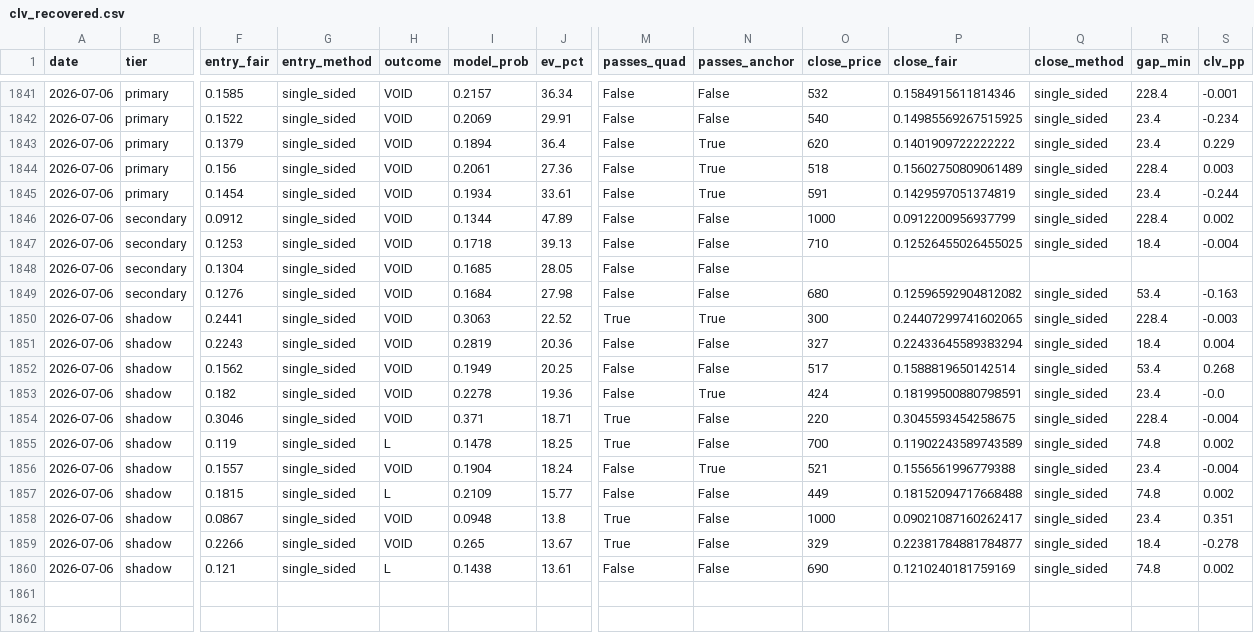
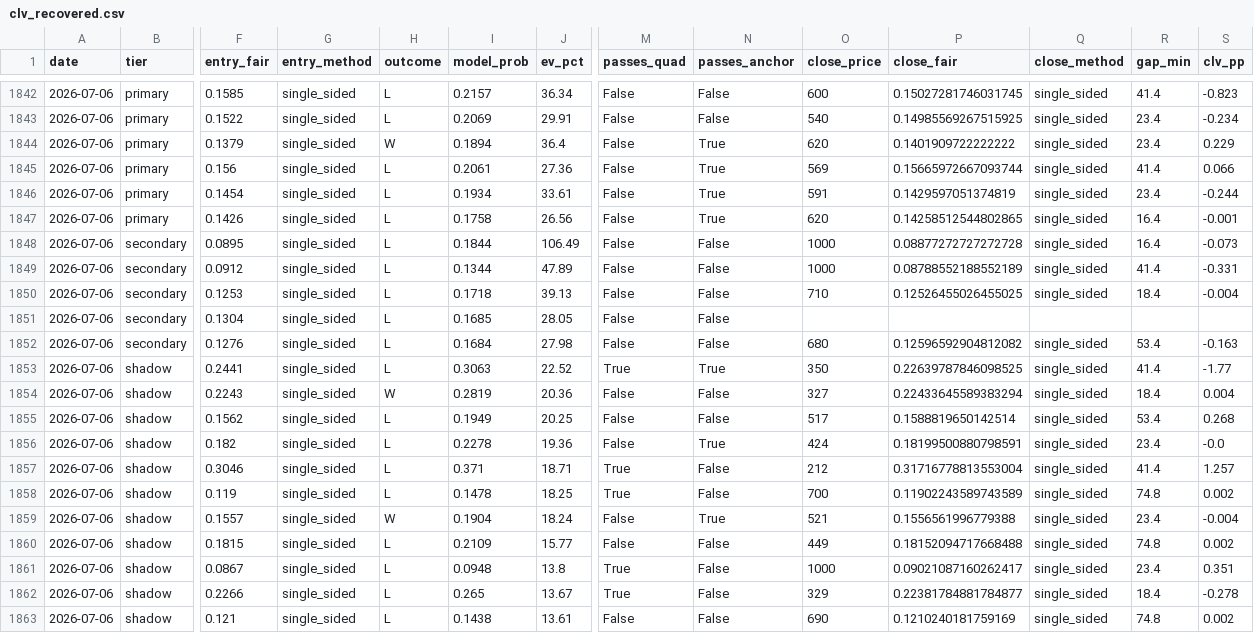
Before and after one commit to mtampellini/MLB-Home-Runs, a CSV file: backend/data/processed/clv_recovered.csv, drawn as a sheet; only a part is shown, gaps mark what is left out; addresses are those after the commit; rows hold the shown columns only; the diff covers the shown part only; the diff names each change by its address in the sheet, - before the commit and + after, or states it on an @@ line.

```diff
--- a/backend/data/processed/clv_recovered.csv
+++ b/backend/data/processed/clv_recovered.csv
-H1842:H1843 (outcome): VOID
+H1842:H1843 (outcome): L
-O1842 (close_price): 532
+O1842 (close_price): 600
-P1842 (close_fair): 0.1584915611814346
+P1842 (close_fair): 0.15027281746031745
-R1842 (gap_min): 228.4
+R1842 (gap_min): 41.4
-S1842 (clv_pp): -0.001
+S1842 (clv_pp): -0.823
-H1844 (outcome): VOID
+H1844 (outcome): W
-H1845:H1846 (outcome): VOID
+H1845:H1846 (outcome): L
-O1845 (close_price): 518
+O1845 (close_price): 569
-P1845 (close_fair): 0.15602750809061489
+P1845 (close_fair): 0.15665972667093744
-R1845 (gap_min): 228.4
+R1845 (gap_min): 41.4
-S1845 (clv_pp): 0.003
+S1845 (clv_pp): 0.066
+row 1847: 2026-07-06 | primary | 0.1426 | single_sided | L | 0.1758 | 26.56 | False | True | 620 | 0.14258512544802865 | single_sided | 16.4 | -0.001
+row 1848: 2026-07-06 | secondary | 0.0895 | single_sided | L | 0.1844 | 106.49 | False | False | 1000 | 0.08877272727272728 | single_sided | 16.4 | -0.073
-H1849:H1853 (outcome): VOID
+H1849:H1853 (outcome): L
-P1849 (close_fair): 0.0912200956937799
+P1849 (close_fair): 0.08788552188552189
-R1849 (gap_min): 228.4
+R1849 (gap_min): 41.4
-S1849 (clv_pp): 0.002
+S1849 (clv_pp): -0.331
-O1853 (close_price): 300
+O1853 (close_price): 350
-P1853 (close_fair): 0.24407299741602065
+P1853 (close_fair): 0.22639787846098525
-R1853 (gap_min): 228.4
+R1853 (gap_min): 41.4
-S1853 (clv_pp): -0.003
+S1853 (clv_pp): -1.77
-H1854 (outcome): VOID
+H1854 (outcome): W
-H1855:H1857 (outcome): VOID
+H1855:H1857 (outcome): L
-O1857 (close_price): 220
+O1857 (close_price): 212
-P1857 (close_fair): 0.3045593454258675
+P1857 (close_fair): 0.31716778813553004
-R1857 (gap_min): 228.4
+R1857 (gap_min): 41.4
-S1857 (clv_pp): -0.004
+S1857 (clv_pp): 1.257
-H1859 (outcome): VOID
+H1859 (outcome): W
-H1861:H1862 (outcome): VOID
+H1861:H1862 (outcome): L
```
Also changed, not shown: 1 added row and 32 edited cells elsewhere in this file, 2 other files.
